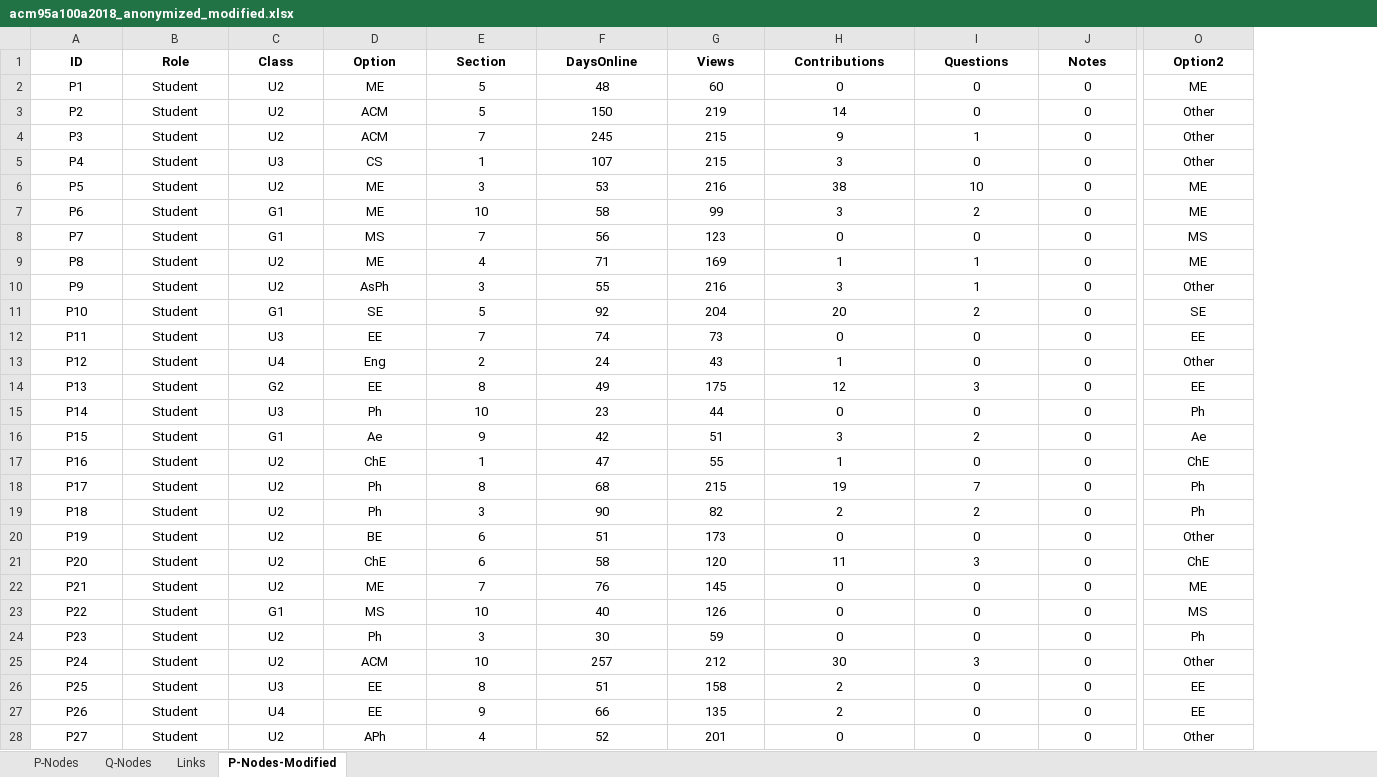
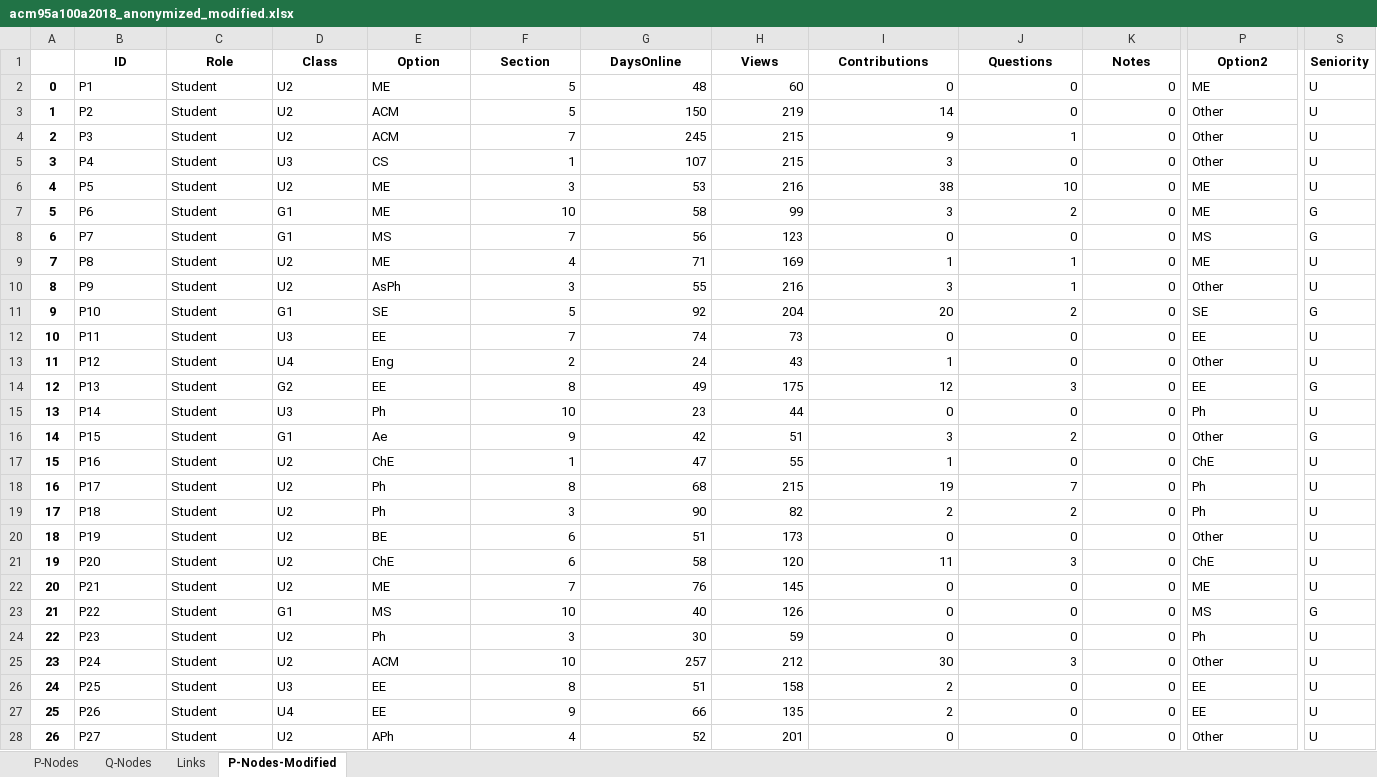
Before and after one commit to amandaliusa/piazza-network-analysis, an Excel workbook: data/acm95a100a2018_anonymized_modified.xlsx, sheet P-Nodes-Modified, drawn as a sheet; only a part is shown, gaps mark what is left out; values as stored, in another font and other column widths than the file's, no borders; addresses are those after the commit; the diff covers the shown part only; the diff names each change by its address in the sheet, - before the commit and + after, or states it on an @@ line.

Commit message:
Visualizations for p-nodes, .gitignore, and helper functions

```diff
--- a/data/acm95a100a2018_anonymized_modified.xlsx (sheet P-Nodes-Modified)
+++ b/data/acm95a100a2018_anonymized_modified.xlsx (sheet P-Nodes-Modified)
+column A, rows 2-28: 0 | 1 | 2 | 3 | 4 | 5 | 6 | 7 | 8 | 9 | 10 | 11 | 12 | 13 | 14 | 15 | 16 | 17 | 18 | 19 | 20 | 21 | 22 | 23 | 24 | 25 | 26
+column S (Seniority), rows 2-28: U | U | U | U | U | G | G | U | U | G | U | U | G | U | G | U | U | U | U | U | U | G | U | U | U | U | U
-B2:E28 alignment: center
+B2:E28 alignment: left
-F2:K28 alignment: center
+F2:K28 alignment: right
-P2:P28 alignment: center
+P2:P28 alignment: left
-P16 (Option2): Ae
+P16 (Option2): Other
```
Also changed, not shown: 18 edited cells and cell formats elsewhere in this sheet, sheet P-Nodes, sheet Links, sheet Q-Nodes, 4 other files.
